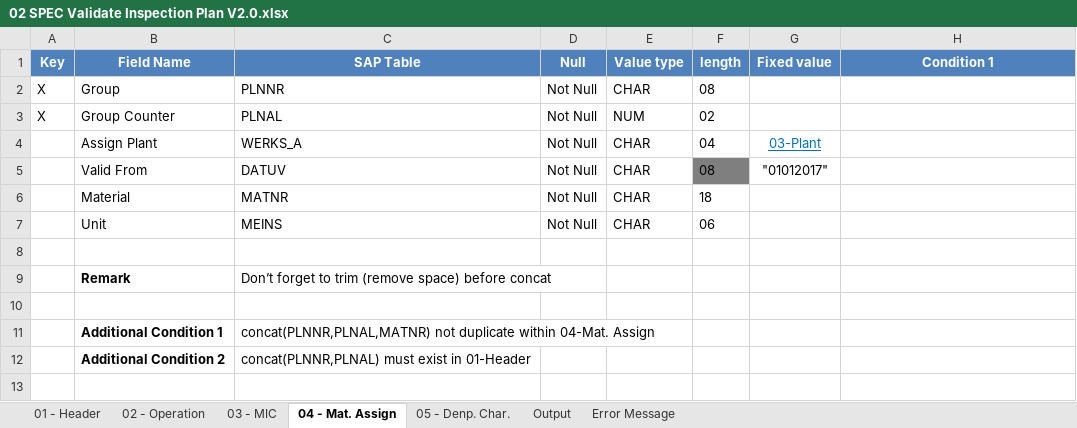
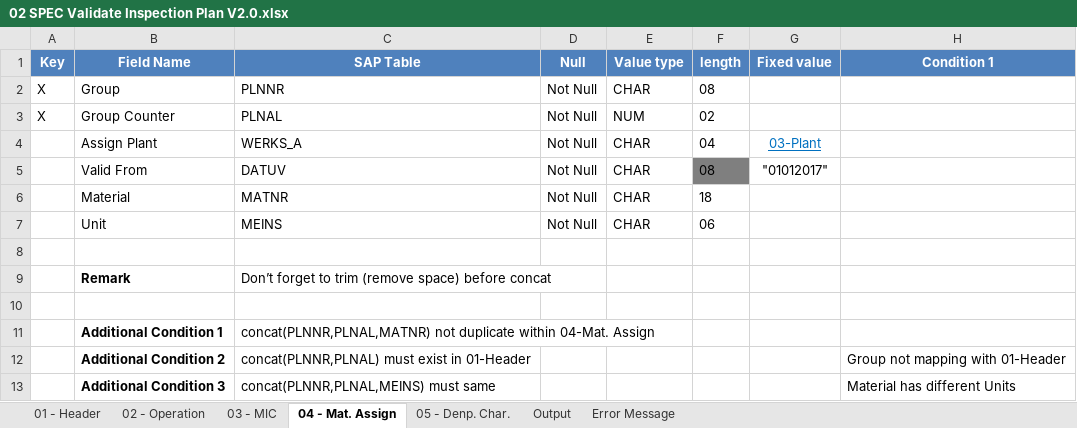
Before and after one commit to noxfate/narmnarmz-tools, an Excel workbook: resource/SPEC/02 SPEC Validate Inspection Plan V2.0.xlsx, sheet 04 - Mat. Assign, drawn as a sheet; values as stored, in another font and other column widths than the file's, no borders; the diff names each change by its address in the sheet, - before the commit and + after, or states it on an @@ line.

```diff
--- a/resource/SPEC/02 SPEC Validate Inspection Plan V2.0.xlsx (sheet 04 - Mat. Assign)
+++ b/resource/SPEC/02 SPEC Validate Inspection Plan V2.0.xlsx (sheet 04 - Mat. Assign)
-H12 (Condition 1): (empty)
+H12 (Condition 1): Group not mapping with 01-Header
+row 13:  | Additional Condition 3 | concat(PLNNR,PLNAL,MEINS) must same |  |  |  |  | Material has different Units
```
Also changed, not shown: sheet 03 - MIC, sheet 05 - Denp. Char., sheet 02 - Operation, sheet 01 - Header, 7 other files.
